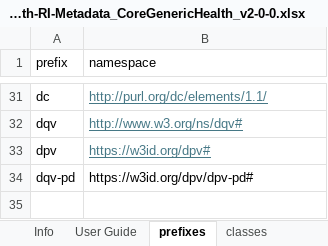
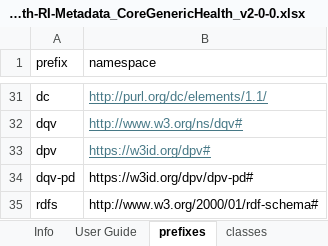
Before and after one commit to Health-RI/metadata-automation, an Excel workbook: inputs/Health-RI-Metadata_CoreGenericHealth_v2-0-0.xlsx, sheet prefixes, drawn as a sheet; only a part is shown, gaps mark what is left out; values as stored, in another font and other column widths than the file's, no borders; the diff names each change by its address in the sheet, - before the commit and + after, or states it on an @@ line.

```diff
--- a/inputs/Health-RI-Metadata_CoreGenericHealth_v2-0-0.xlsx (sheet prefixes)
+++ b/inputs/Health-RI-Metadata_CoreGenericHealth_v2-0-0.xlsx (sheet prefixes)
+row 35: rdfs | http://www.w3.org/2000/01/rdf-schema#
```
Also changed, not shown: 23 other files.
